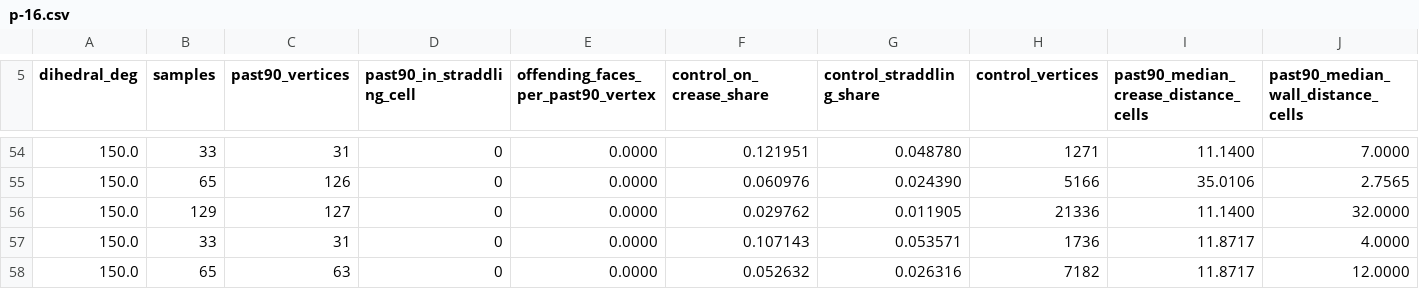
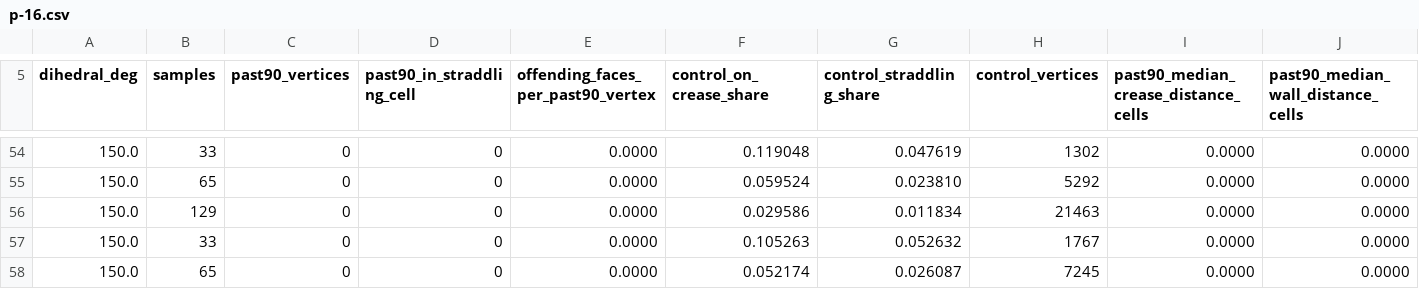
Before and after one commit to Ladvien/isomesh, a CSV file: docs/experiments/p-16.csv, drawn as a sheet; only a part is shown, gaps mark what is left out; the diff covers the shown part only; the diff names each change by its address in the sheet, - before the commit and + after, or states it on an @@ line.

```diff
--- a/docs/experiments/p-16.csv
+++ b/docs/experiments/p-16.csv
-C54 (past90_vertices): 31
+C54 (past90_vertices): 0
-F54 (control_on_crease_share): 0.121951
+F54 (control_on_crease_share): 0.119048
-G54 (control_straddling_share): 0.048780
+G54 (control_straddling_share): 0.047619
-H54 (control_vertices): 1271
+H54 (control_vertices): 1302
-I54: 11.1400
+I54: 0.0000
-J54: 7.0000
+J54: 0.0000
-C55 (past90_vertices): 126
+C55 (past90_vertices): 0
-F55 (control_on_crease_share): 0.060976
+F55 (control_on_crease_share): 0.059524
-G55 (control_straddling_share): 0.024390
+G55 (control_straddling_share): 0.023810
-H55 (control_vertices): 5166
+H55 (control_vertices): 5292
-I55: 35.0106
+I55: 0.0000
-J55: 2.7565
+J55: 0.0000
-C56 (past90_vertices): 127
+C56 (past90_vertices): 0
-F56 (control_on_crease_share): 0.029762
+F56 (control_on_crease_share): 0.029586
-G56 (control_straddling_share): 0.011905
+G56 (control_straddling_share): 0.011834
-H56 (control_vertices): 21336
+H56 (control_vertices): 21463
-I56: 11.1400
+I56: 0.0000
-J56: 32.0000
+J56: 0.0000
-C57 (past90_vertices): 31
+C57 (past90_vertices): 0
-F57 (control_on_crease_share): 0.107143
+F57 (control_on_crease_share): 0.105263
-G57 (control_straddling_share): 0.053571
+G57 (control_straddling_share): 0.052632
-H57 (control_vertices): 1736
+H57 (control_vertices): 1767
-I57:I58: 11.8717
+I57:I58: 0.0000
-J57: 4.0000
+J57: 0.0000
-C58 (past90_vertices): 63
+C58 (past90_vertices): 0
-F58 (control_on_crease_share): 0.052632
+F58 (control_on_crease_share): 0.052174
-G58 (control_straddling_share): 0.026316
+G58 (control_straddling_share): 0.026087
-H58 (control_vertices): 7182
+H58 (control_vertices): 7245
-J58: 12.0000
+J58: 0.0000
```
Also changed, not shown: 85 edited cells elsewhere in this file, docs/experiments/p-13.csv, 3 other files.
